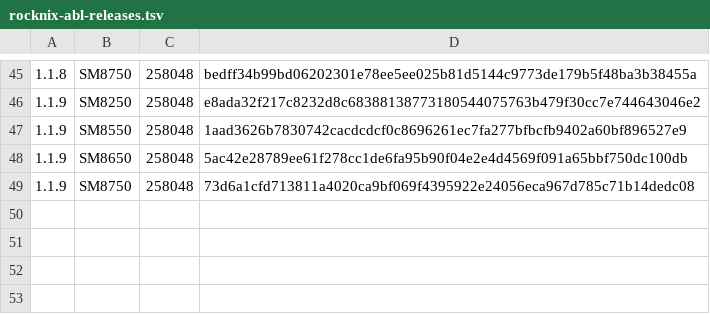
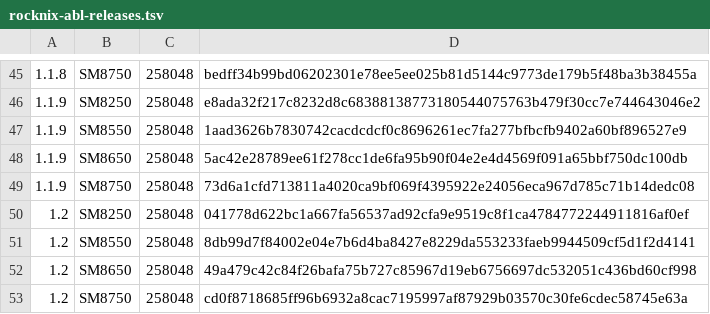
Before and after one commit to transentient/holodor, a TSV file: overlay/usr/share/holodor/rocknix-abl-releases.tsv, drawn as a sheet; only a part is shown, gaps mark what is left out; the diff names each change by its address in the sheet, - before the commit and + after, or states it on an @@ line.

Commit message:
Release 20261002: Odin 3 headphones on the Android-style audio path (kernel 7.1.3-33, device support 27); ROCKNIX ABL 1.2 catalog rows; RP5 work in progress

```diff
--- a/overlay/usr/share/holodor/rocknix-abl-releases.tsv
+++ b/overlay/usr/share/holodor/rocknix-abl-releases.tsv
+row 50: 1.2 | SM8250 | 258048 | 041778d622bc1a667fa56537ad92cfa9e9519c8f1ca4784772244911816af0ef
+row 51: 1.2 | SM8550 | 258048 | 8db99d7f84002e04e7b6d4ba8427e8229da553233faeb9944509cf5d1f2d4141
+row 52: 1.2 | SM8650 | 258048 | 49a479c42c84f26bafa75b727c85967d19eb6756697dc532051c436bd60cf998
+row 53: 1.2 | SM8750 | 258048 | cd0f8718685ff96b6932a8cac7195997af87929b03570c30fe6cdec58745e63a
```
Also changed, not shown: 21 other files.
